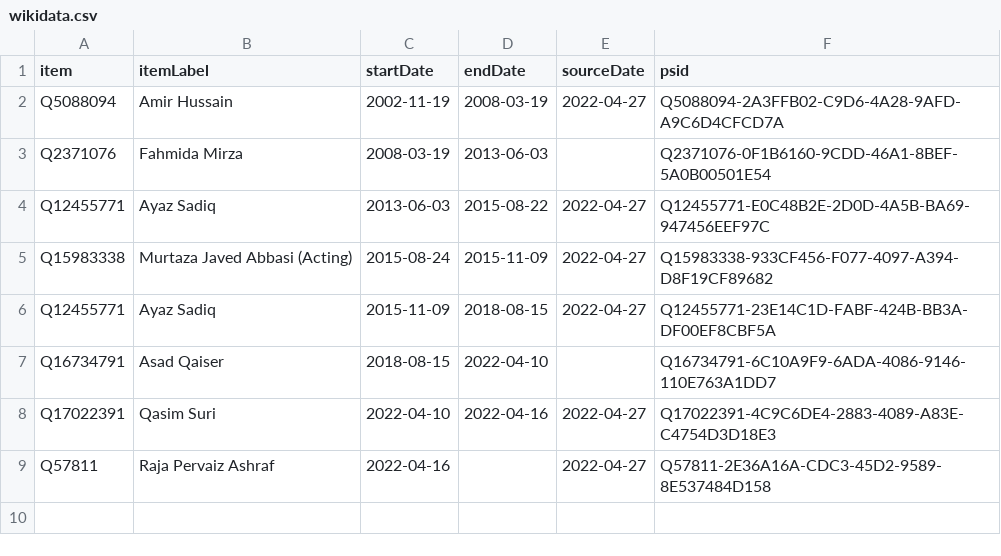
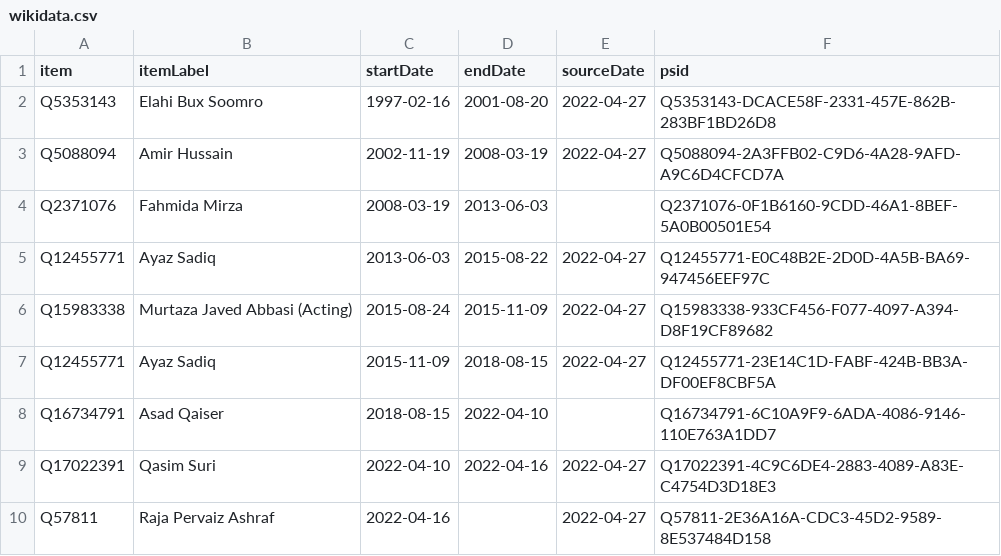
Before and after one commit to every-politician-scrapers/pakistan-ministers, a CSV file: sources/speaker/wikidata.csv, drawn as a sheet; the diff names each change by its address in the sheet, - before the commit and + after, or states it on an @@ line.

```diff
--- a/sources/speaker/wikidata.csv
+++ b/sources/speaker/wikidata.csv
+row 2: Q5353143 | Elahi Bux Soomro | 1997-02-16 | 2001-08-20 | 2022-04-27 | Q5353143-DCACE58F-2331-457E-862B-283BF1BD26D8
```
Also changed, not shown: sources/speaker/scraped.csv, 7 other files.
